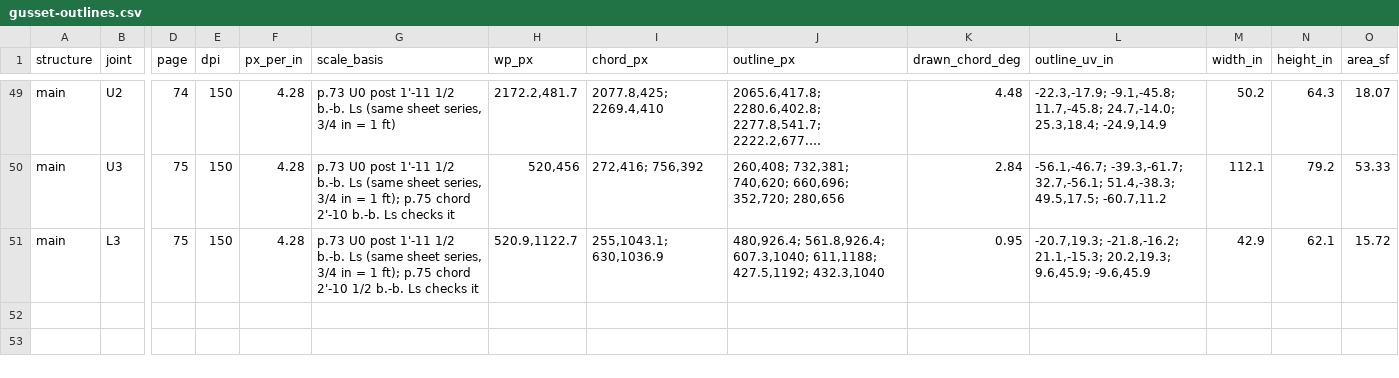
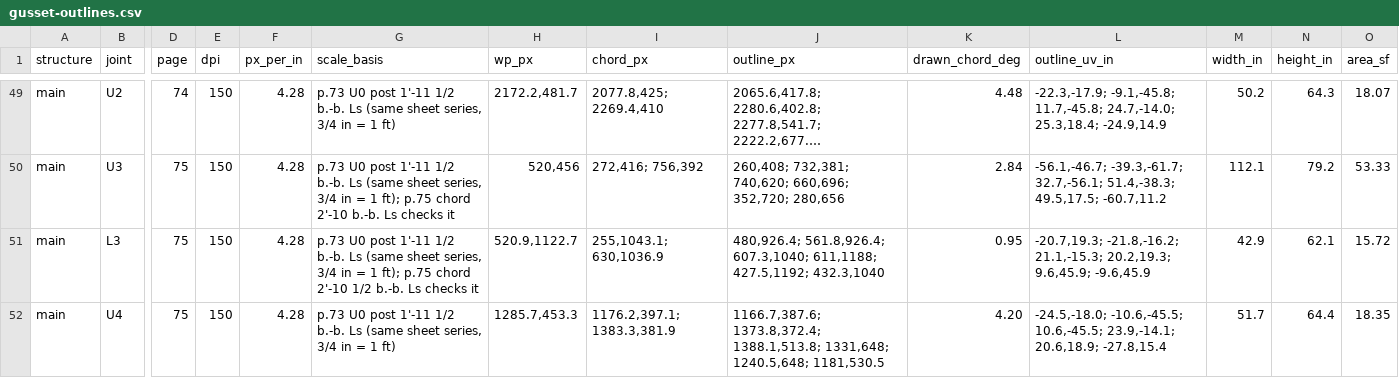
Before and after one commit to jefswat/Steel-Bridge-Bim, a CSV file: docs/plan-data/ptc-delaware-river/connections/gusset-outlines.csv, drawn as a sheet; only a part is shown, gaps mark what is left out; long unchanged cells end in …; rows hold the shown columns only; the diff names each change by its address in the sheet, - before the commit and + after, or states it on an @@ line.

```diff
--- a/docs/plan-data/ptc-delaware-river/connections/gusset-outlines.csv
+++ b/docs/plan-data/ptc-delaware-river/connections/gusset-outlines.csv
+row 52: main | U4 | 75 | 150 | 4.28 | p.73 U0 post 1'-11 1/2 b.-b. Ls (same sheet series, 3/4 in = 1 ft) | 1285.7,453.3 | 1176.2,397.1; 1383.3,381.9 | 1166.7,387.6; 1373.8,372.4; 1388.1,513.8; 1331,648; 1240.5,648; 1181,530.5 | 4.20 | -24.5,-18.0; -10.6,-45.5; 10.6,-45.5; 23.9,-14.1; 20.6,18.9; -27.8,15.4 | 51.7 | 64.4 | 18.35
```
